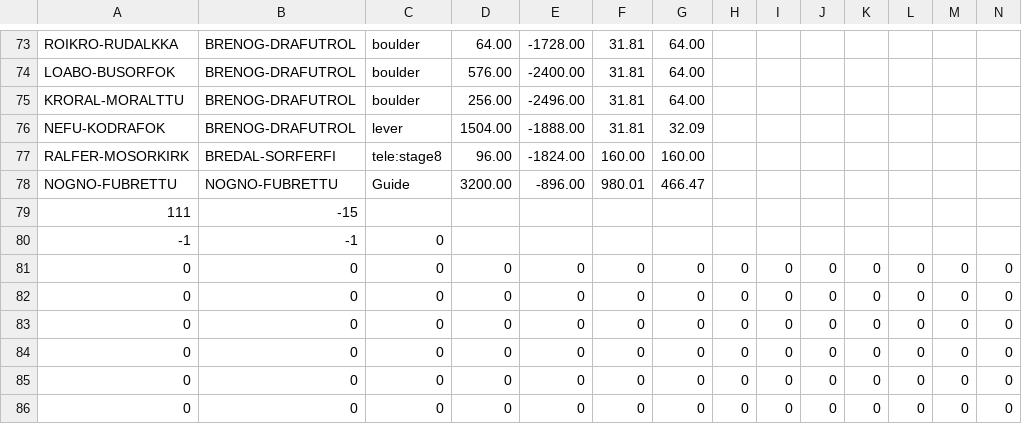
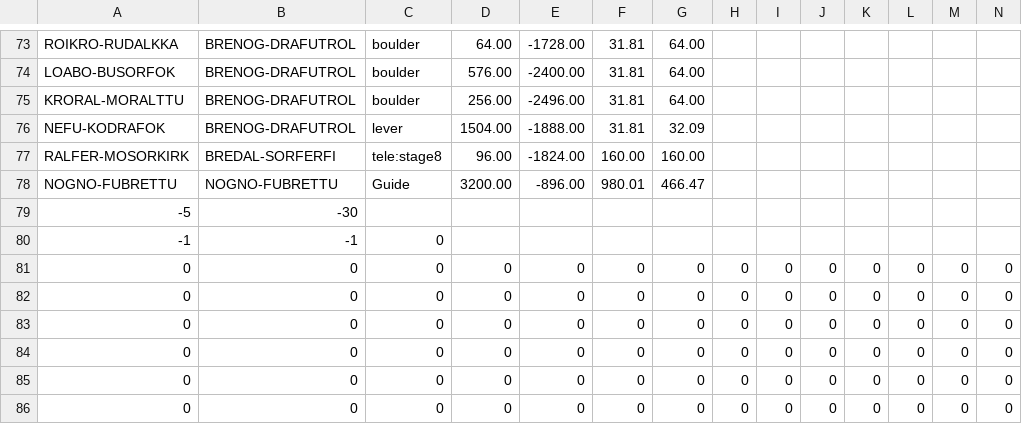
Before and after one commit to skejeton/savescum, a CSV file: data/spiel/sc_testarea.csv, drawn as a sheet; only a part is shown, gaps mark what is left out; removed rows and columns are numbered as before the commit, all else as after; rows hold the shown columns only; the diff names each change by its address in the sheet, - before the commit and + after, or states it on an @@ line.

```diff
--- a/data/spiel/sc_testarea.csv
+++ b/data/spiel/sc_testarea.csv
-row 79: 111 | -15
+row 79: -5 | -30
```
Also changed, not shown: 4 other files.
